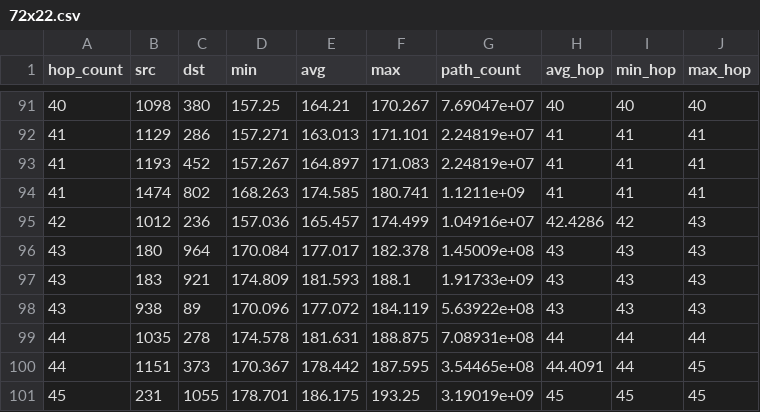
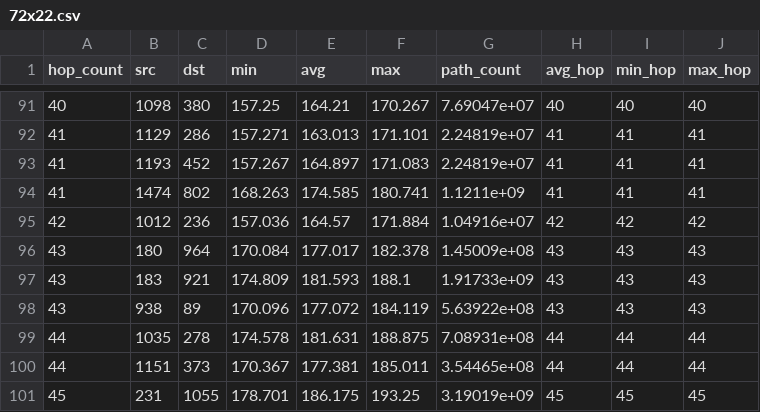
Before and after one commit to markverick/area-routing-path-stretch, a CSV file: results/72x22.csv, drawn as a sheet; only a part is shown, gaps mark what is left out.

```diff
--- a/results/72x22.csv
+++ b/results/72x22.csv
@@ -94,3 +94,3 @@ hop_count,src,dst,min,avg,max,path_count,avg_hop,min_hop,max_hop
 41,1474,802,168.263,174.585,180.741,1.1211e+09,41,41,41
-42,1012,236,157.036,165.457,174.499,1.04916e+07,42.4286,42,43
+42,1012,236,157.036,164.57,171.884,1.04916e+07,42,42,42
 43,180,964,170.084,177.017,182.378,1.45009e+08,43,43,43
@@ -99,3 +99,3 @@ hop_count,src,dst,min,avg,max,path_count,avg_hop,min_hop,max_hop
 44,1035,278,174.578,181.631,188.875,7.08931e+08,44,44,44
-44,1151,373,170.367,178.442,187.595,3.54465e+08,44.4091,44,45
+44,1151,373,170.367,177.381,185.011,3.54465e+08,44,44,44
 45,231,1055,178.701,186.175,193.25,3.19019e+09,45,45,45
```
Also changed, not shown: results/72x11.csv, results/72x4.csv, 1 other file.
